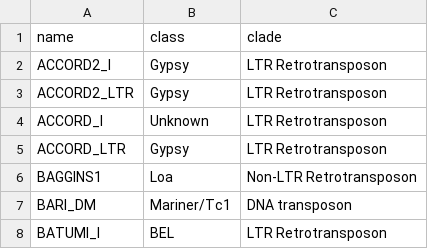
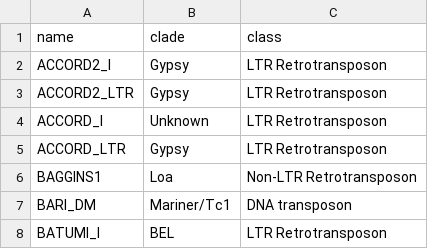
Before and after one commit to hyunhwan-jeong/SalmonTE, a CSV file: reference/dm/clades.csv, drawn as a sheet; only a part is shown.

```diff
--- a/reference/dm/clades.csv
+++ b/reference/dm/clades.csv
@@ -1,2 +1,2 @@
-name,class,clade
+name,clade,class
 ACCORD2_I,Gypsy,LTR Retrotransposon
```
Also changed, not shown: reference/dr/clades.csv, reference/mm/clades.csv, 4 other files.
